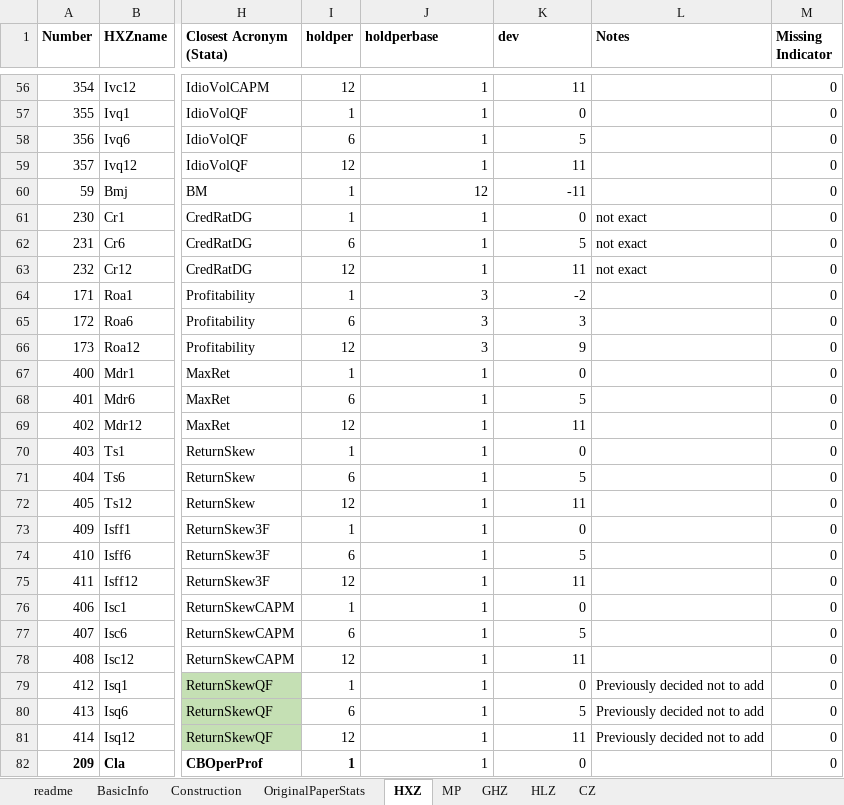
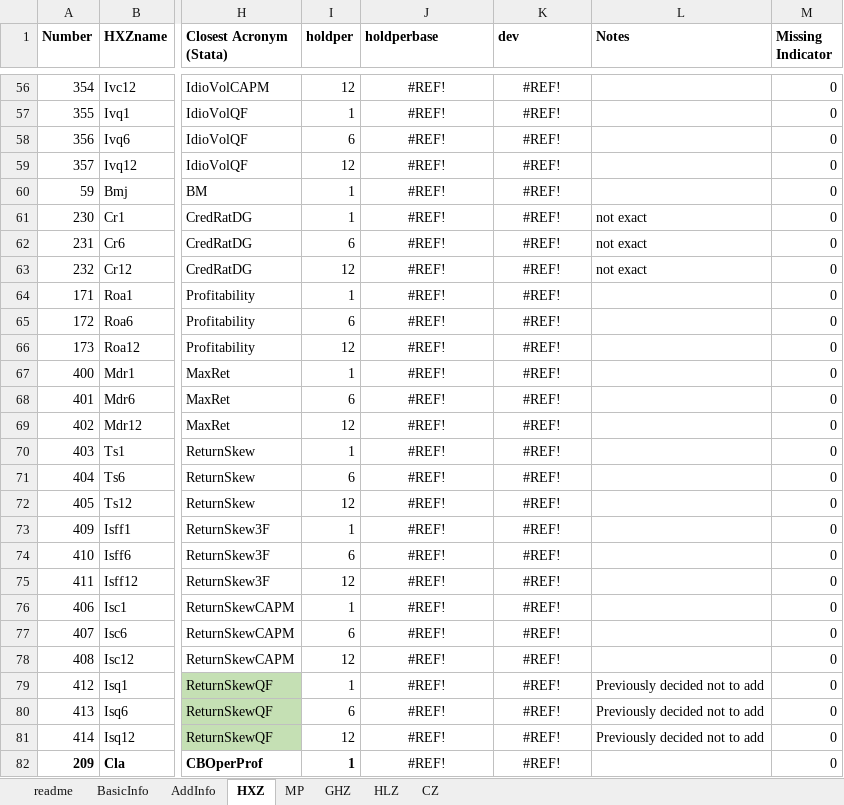
Before and after one commit to OpenSourceAP/CrossSection, an Excel workbook: SignalDocumentation.xlsx, sheet HXZ, drawn as a sheet; only a part is shown, gaps mark what is left out; values as stored, in another font and other column widths than the file's, no borders; charts and pictures and conditional formats not drawn; the diff covers the shown part only; the diff names each change by its address in the sheet, - before the commit and + after, or states it on an @@ line.

```diff
--- a/SignalDocumentation.xlsx (sheet HXZ)
+++ b/SignalDocumentation.xlsx (sheet HXZ)
-sheet tab: Construction
-sheet tab: OriginalPaperStats
+sheet tab: AddInfo
-J56:K82 alignment: right
+J56:K82 alignment: center
-J56:J59 (holdperbase): 1
+J56:J59 (holdperbase): #REF!
-K56 (dev): 11
+K56 (dev): #REF!
-K57 (dev): 0
+K57 (dev): #REF!
-K58 (dev): 5
+K58 (dev): #REF!
-K59 (dev): 11
+K59 (dev): #REF!
-J60 (holdperbase): 12
+J60 (holdperbase): #REF!
-K60 (dev): -11
+K60 (dev): #REF!
-J61:J63 (holdperbase): 1
+J61:J63 (holdperbase): #REF!
-K61 (dev): 0
+K61 (dev): #REF!
-K62 (dev): 5
+K62 (dev): #REF!
-K63 (dev): 11
+K63 (dev): #REF!
-J64:J66 (holdperbase): 3
+J64:J66 (holdperbase): #REF!
-K64 (dev): -2
+K64 (dev): #REF!
-K65 (dev): 3
+K65 (dev): #REF!
-K66 (dev): 9
+K66 (dev): #REF!
-J67:J82 (holdperbase): 1
+J67:J82 (holdperbase): #REF!
-K67 (dev): 0
+K67 (dev): #REF!
-K68 (dev): 5
+K68 (dev): #REF!
-K69 (dev): 11
+K69 (dev): #REF!
-K70 (dev): 0
+K70 (dev): #REF!
-K71 (dev): 5
+K71 (dev): #REF!
-K72 (dev): 11
+K72 (dev): #REF!
-K73 (dev): 0
+K73 (dev): #REF!
-K74 (dev): 5
+K74 (dev): #REF!
-K75 (dev): 11
+K75 (dev): #REF!
-K76 (dev): 0
+K76 (dev): #REF!
-K77 (dev): 5
+K77 (dev): #REF!
-K78 (dev): 11
+K78 (dev): #REF!
-K79 (dev): 0
+K79 (dev): #REF!
-K80 (dev): 5
+K80 (dev): #REF!
-K81 (dev): 11
+K81 (dev): #REF!
-K82 (dev): 0
+K82 (dev): #REF!
```
Also changed, not shown: 850 edited cells and cell formats elsewhere in this sheet, sheet BasicInfo, sheet HLZ, sheet MP, sheet readme, formulas that keep their value.
